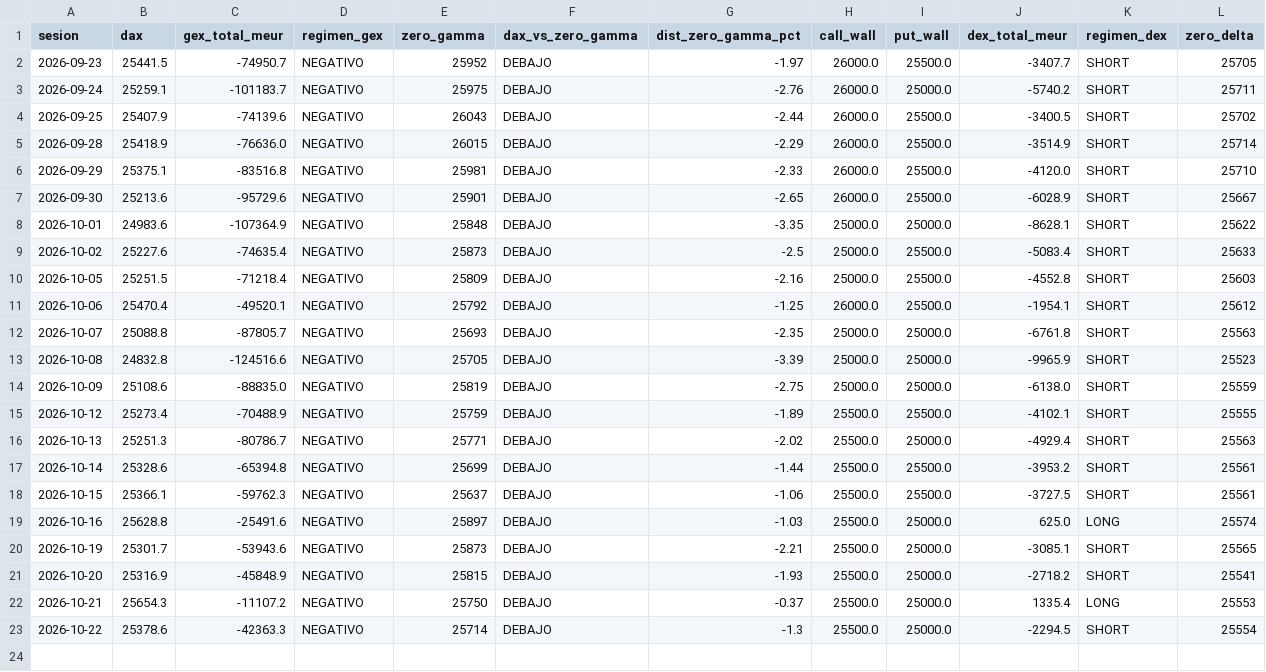
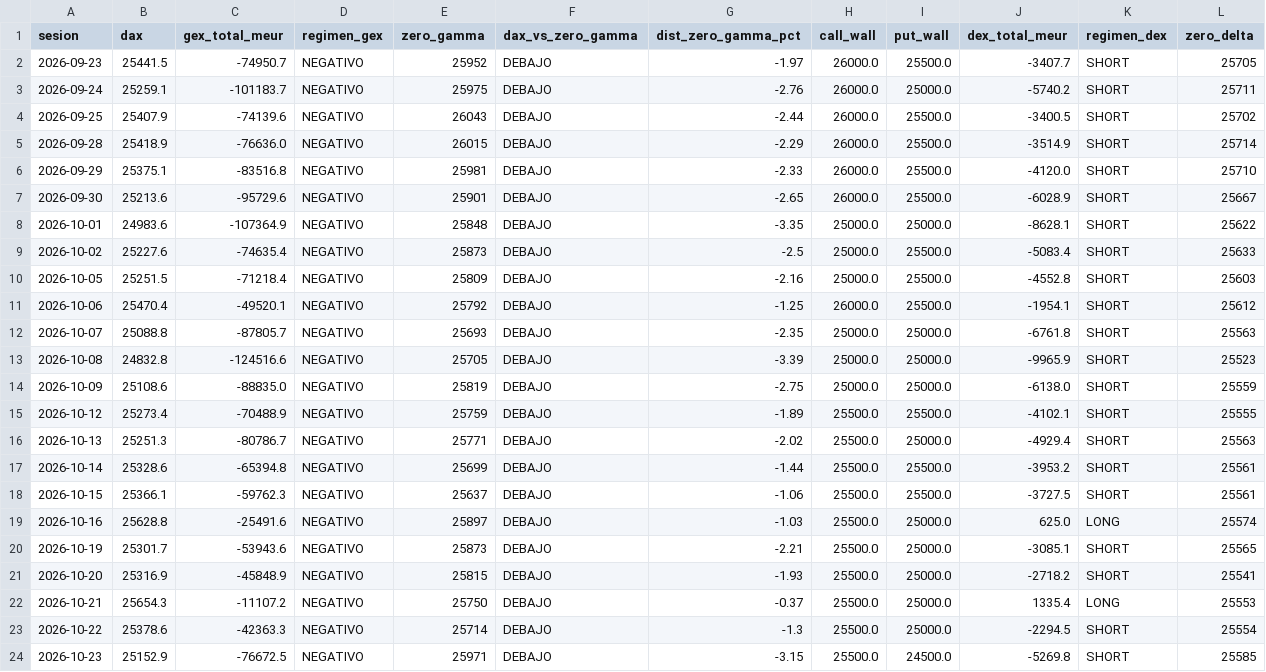
Before and after one commit to algo0749/GEX_DAX, a CSV file: data/dax_regimen_historico.csv, drawn as a sheet; the diff names each change by its address in the sheet, - before the commit and + after, or states it on an @@ line.

```diff
--- a/data/dax_regimen_historico.csv
+++ b/data/dax_regimen_historico.csv
+row 24: 2026-10-23 | 25152.9 | -76672.5 | NEGATIVO | 25971 | DEBAJO | -3.15 | 25500.0 | 24500.0 | -5269.8 | SHORT | 25585
```
Also changed, not shown: 4 other files.
